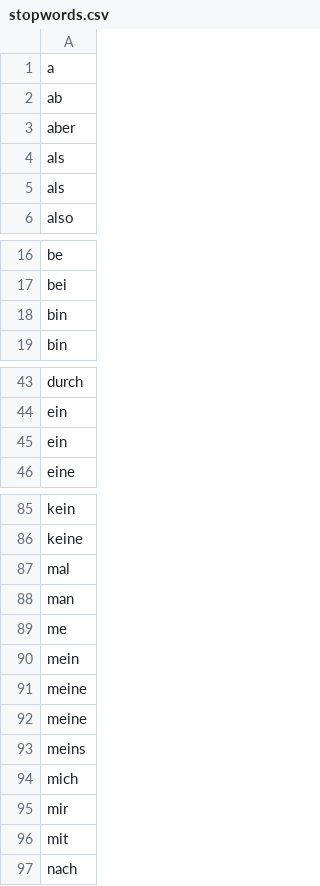
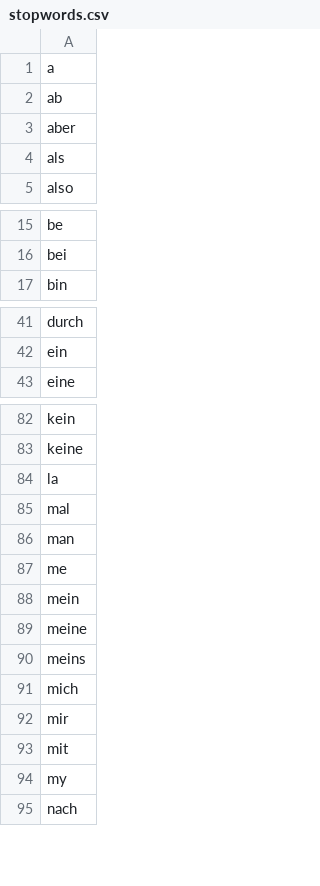
Before and after one commit to Museum-Barberini/Barberini-Analytics, a CSV file: data/stopwords.csv, drawn as a sheet; only a part is shown, gaps mark what is left out; removed rows and columns are numbered as before the commit, all else as after; the diff covers the shown part only; the diff names each change by its address in the sheet, - before the commit and + after, or states it on an @@ line.

```diff
--- a/data/stopwords.csv
+++ b/data/stopwords.csv
-row 5: als
-row 18: bin
-row 45: ein
+row 84: la
-row 92: meine
+row 94: my
```
Also changed, not shown: 4 added rows and 7 removed rows elsewhere in this file.
